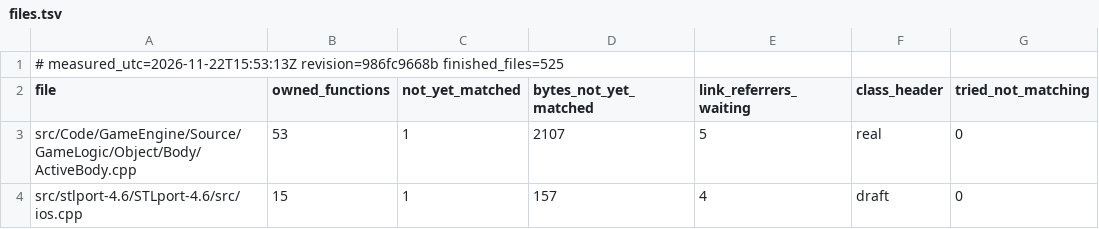
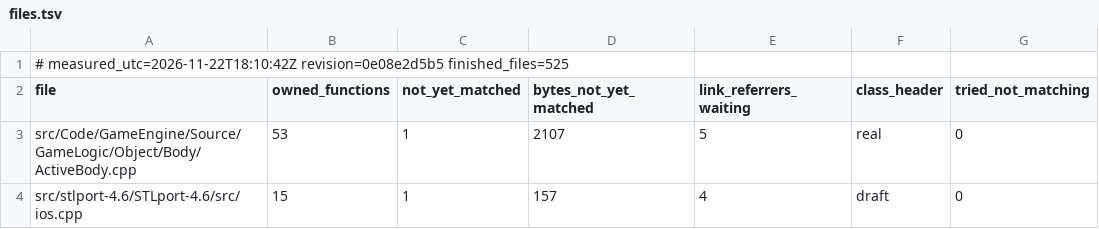
Before and after one commit to Brietat71/BFME2-Rebuild, a TSV file: worklist/files.tsv, drawn as a sheet; only a part is shown.

```diff
--- a/worklist/files.tsv
+++ b/worklist/files.tsv
@@ -1,2 +1,2 @@
-# measured_utc=2026-11-22T15:53:13Z revision=986fc9668b finished_files=525
+# measured_utc=2026-11-22T18:10:42Z revision=0e08e2d5b5 finished_files=525
 file	owned_functions	not_yet_matched	bytes_not_yet_matched	link_referrers_waiting	class_header	tried_not_matching
```
Also changed, not shown: worklist/draft_headers_in_use.tsv, worklist/draft_headers_unused.tsv, 8 other files.
